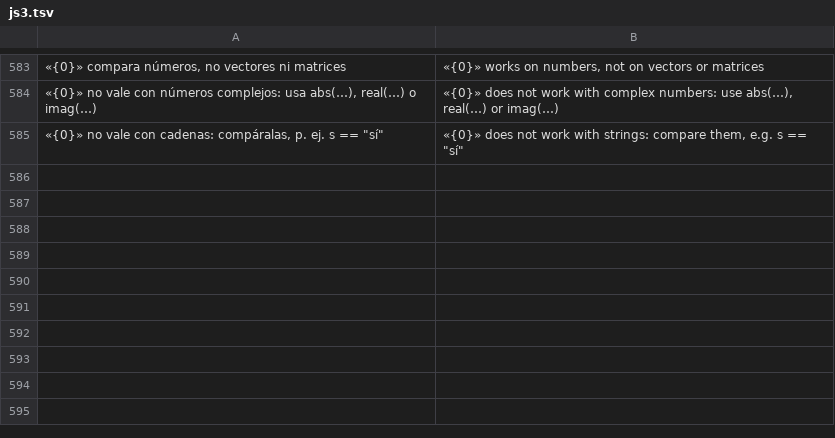
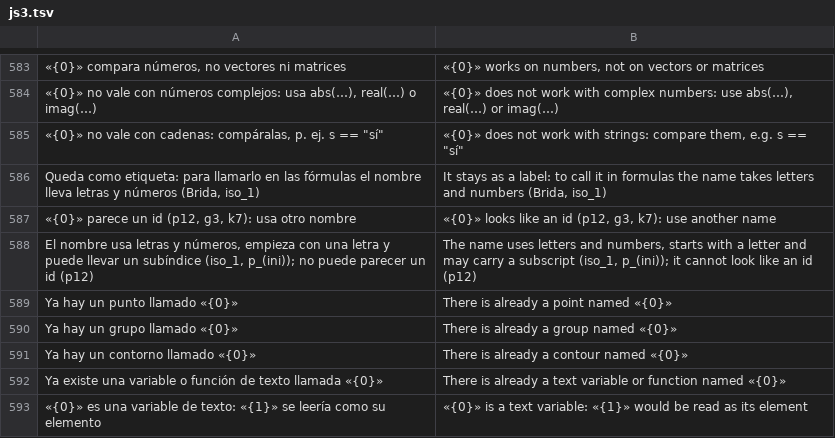
Before and after one commit to oscampo/a-cad, a TSV file: tools/i18n/js3.tsv, drawn as a sheet; only a part is shown, gaps mark what is left out; the diff names each change by its address in the sheet, - before the commit and + after, or states it on an @@ line.

```diff
--- a/tools/i18n/js3.tsv
+++ b/tools/i18n/js3.tsv
+row 586: Queda como etiqueta: para llamarlo en las fórmulas el nombre lleva letras y números (Brida, iso_1) | It stays as a label: to call it in formulas the name takes letters and numbers (Brida, iso_1)
+row 587: «{0}» parece un id (p12, g3, k7): usa otro nombre | «{0}» looks like an id (p12, g3, k7): use another name
+row 588: El nombre usa letras y números, empieza con una letra y puede llevar un subíndice (iso_1, p_(ini)); no puede parecer un id (p12) | The name uses letters and numbers, starts with a letter and may carry a subscript (iso_1, p_(ini)); it cannot look like an id (p12)
+row 589: Ya hay un punto llamado «{0}» | There is already a point named «{0}»
+row 590: Ya hay un grupo llamado «{0}» | There is already a group named «{0}»
+row 591: Ya hay un contorno llamado «{0}» | There is already a contour named «{0}»
+row 592: Ya existe una variable o función de texto llamada «{0}» | There is already a text variable or function named «{0}»
+row 593: «{0}» es una variable de texto: «{1}» se leería como su elemento | «{0}» is a text variable: «{1}» would be read as its element
```
Also changed, not shown: tools/i18n/ref/calcref.tsv, 21 other files.
